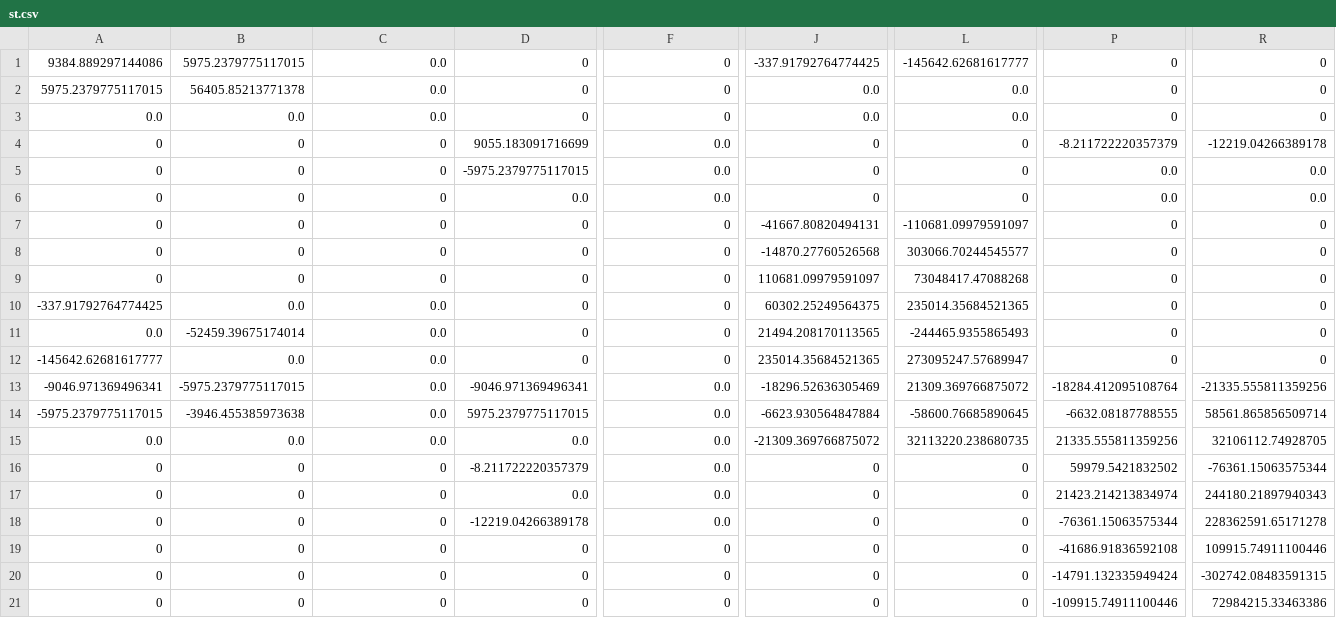
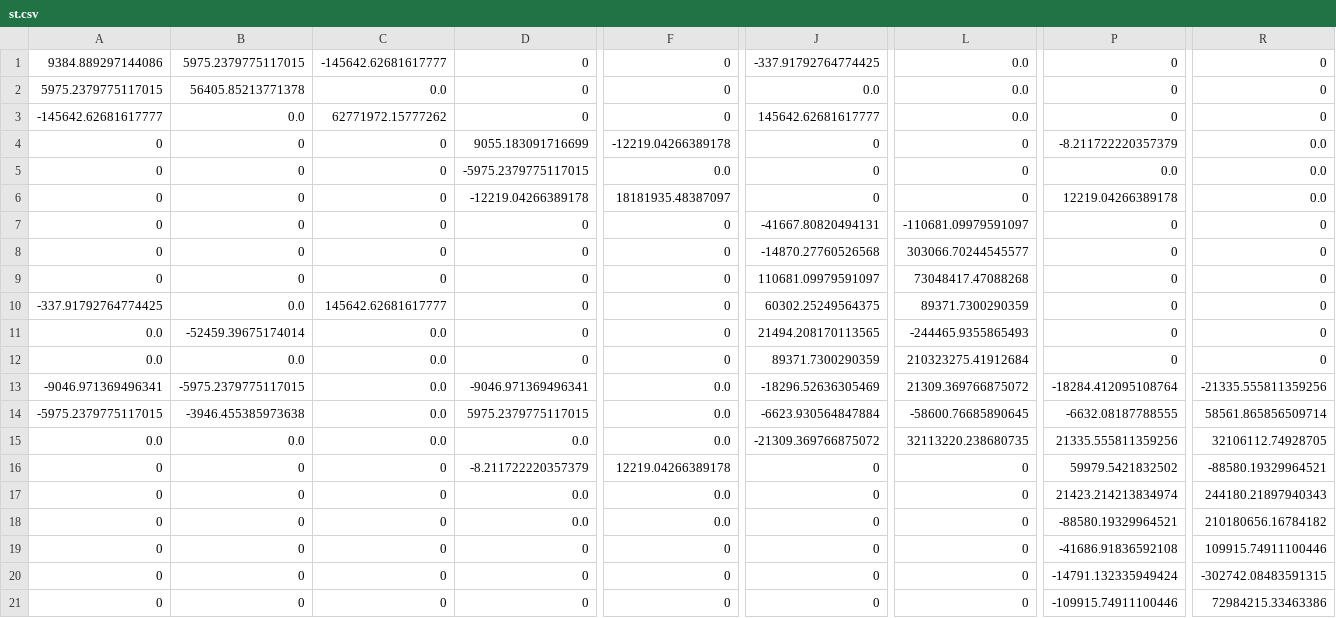
Before and after one commit to nishizumi-lab/sample, a CSV file: python/structural-mechanics/02_frame2d/sample01/st.csv, drawn as a sheet; only a part is shown, gaps mark what is left out; the diff names each change by its address in the sheet, - before the commit and + after, or states it on an @@ line.

```diff
--- a/python/structural-mechanics/02_frame2d/sample01/st.csv
+++ b/python/structural-mechanics/02_frame2d/sample01/st.csv
-C1: 0.0
+C1: -145642.62681617777
-L1: -145642.62681617777
+L1: 0.0
-A3: 0.0
+A3: -145642.62681617777
-C3: 0.0
+C3: 62771972.15777262
-J3: 0.0
+J3: 145642.62681617777
-F4: 0.0
+F4: -12219.04266389178
-R4: -12219.04266389178
+R4: 0.0
-D6: 0.0
+D6: -12219.04266389178
-F6: 0.0
+F6: 18181935.48387097
-P6: 0.0
+P6: 12219.04266389178
-C10: 0.0
+C10: 145642.62681617777
-L10: 235014.35684521365
+L10: 89371.7300290359
-A12: -145642.62681617777
+A12: 0.0
-J12: 235014.35684521365
+J12: 89371.7300290359
-L12: 273095247.57689947
+L12: 210323275.41912684
-F16: 0.0
+F16: 12219.04266389178
-R16: -76361.15063575344
+R16: -88580.19329964521
-D18: -12219.04266389178
+D18: 0.0
-P18: -76361.15063575344
+P18: -88580.19329964521
-R18: 228362591.65171278
+R18: 210180656.16784182
```
Also changed, not shown: python/structural-mechanics/02_frame2d/sample01/stf1.csv, python/structural-mechanics/02_frame2d/sample01/stf2.csv, 2 other files.
